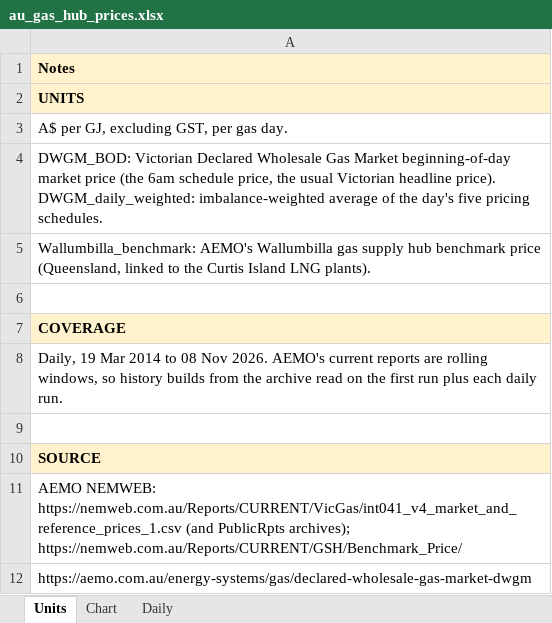
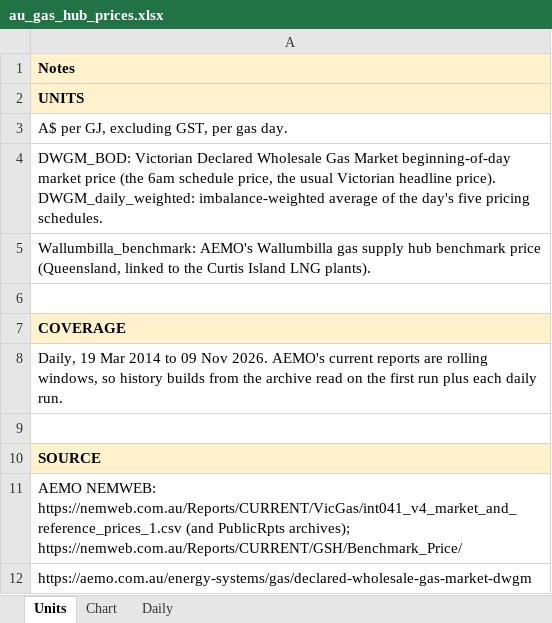
Before and after one commit to thomasdalton9/Energy-public, an Excel workbook: output/Data and Chart Outputs/au_gas_hub_prices.xlsx, sheet Units, drawn as a sheet; values as stored, in another font and other column widths than the file's, no borders; the diff names each change by its address in the sheet, - before the commit and + after, or states it on an @@ line.

```diff
--- a/output/Data and Chart Outputs/au_gas_hub_prices.xlsx (sheet Units)
+++ b/output/Data and Chart Outputs/au_gas_hub_prices.xlsx (sheet Units)
-A8: …2014 to 08 Nov 2026.…
+A8: …2014 to 09 Nov 2026.…
```
Also changed, not shown: sheet Daily, sheet Chart, charts or pictures, output/Data and Chart Outputs/au_gas_prices.xlsx.
